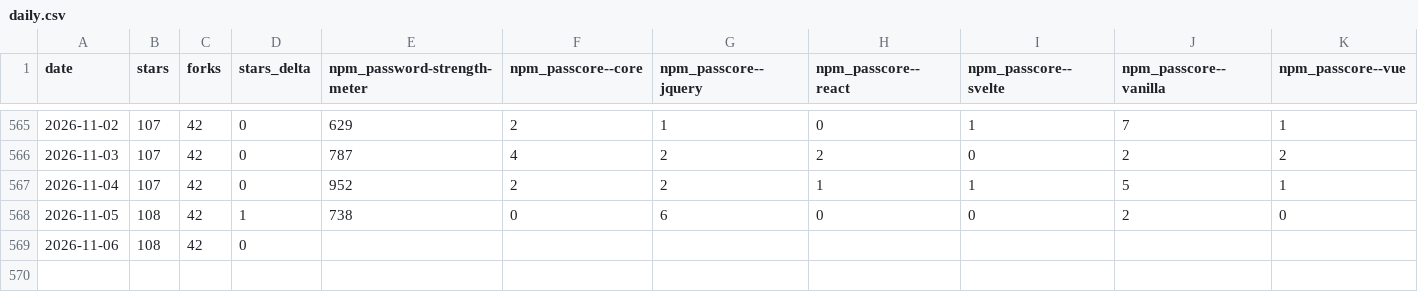
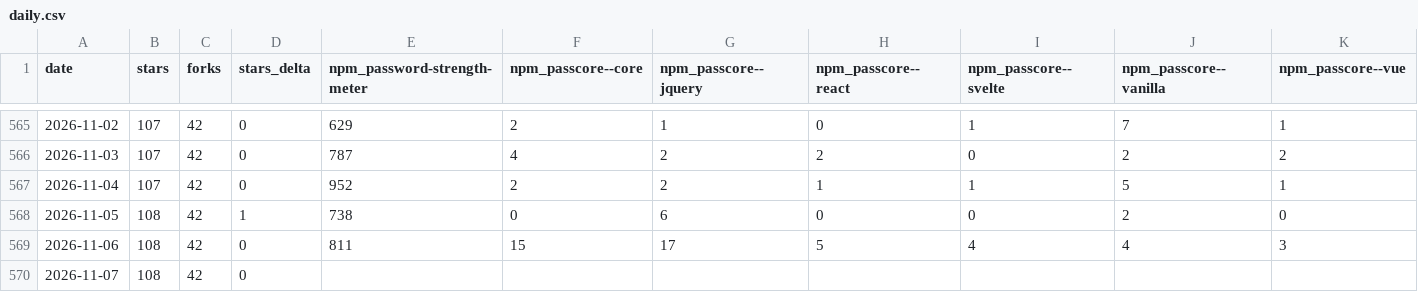
Before and after one commit to elboletaire/password-strength-meter, a CSV file: elboletaire/password-strength-meter/daily.csv, drawn as a sheet; only a part is shown, gaps mark what is left out; addresses are those after the commit; rows hold the shown columns only; the diff names each change by its address in the sheet, - before the commit and + after, or states it on an @@ line.

```diff
--- a/elboletaire/password-strength-meter/daily.csv
+++ b/elboletaire/password-strength-meter/daily.csv
+row 569: 2026-11-06 | 108 | 42 | 0 | 811 | 15 | 17 | 5 | 4 | 4 | 3
-A570 (date): 2026-11-06
+A570 (date): 2026-11-07
```
Also changed, not shown: 48 other files.
